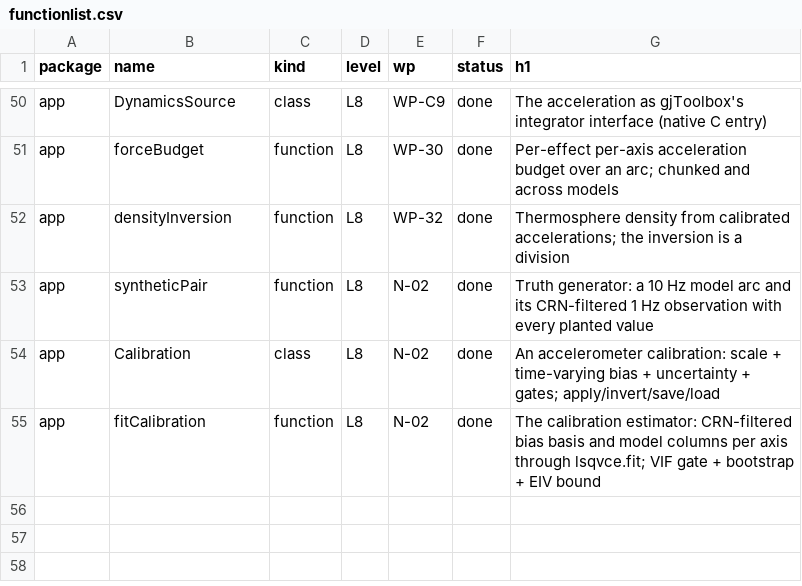
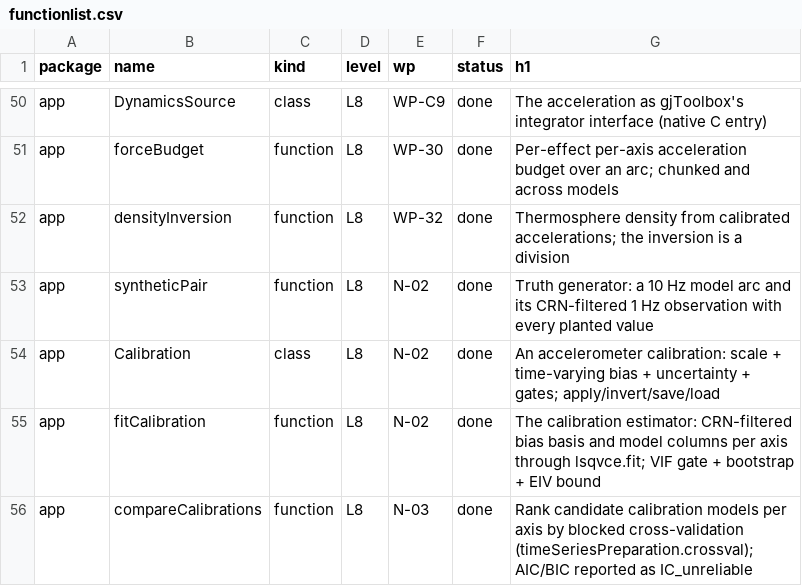
Before and after one commit to astrobayer/NonGravForces, a CSV file: doc/functionlist.csv, drawn as a sheet; only a part is shown, gaps mark what is left out; the diff names each change by its address in the sheet, - before the commit and + after, or states it on an @@ line.

```diff
--- a/doc/functionlist.csv
+++ b/doc/functionlist.csv
+row 56: app | compareCalibrations | function | L8 | N-03 | done | Rank candidate calibration models per axis by blocked cross-validation (timeSeriesPreparation.crossval); AIC/BIC reported as IC_unreliable
```
Also changed, not shown: 14 other files.
